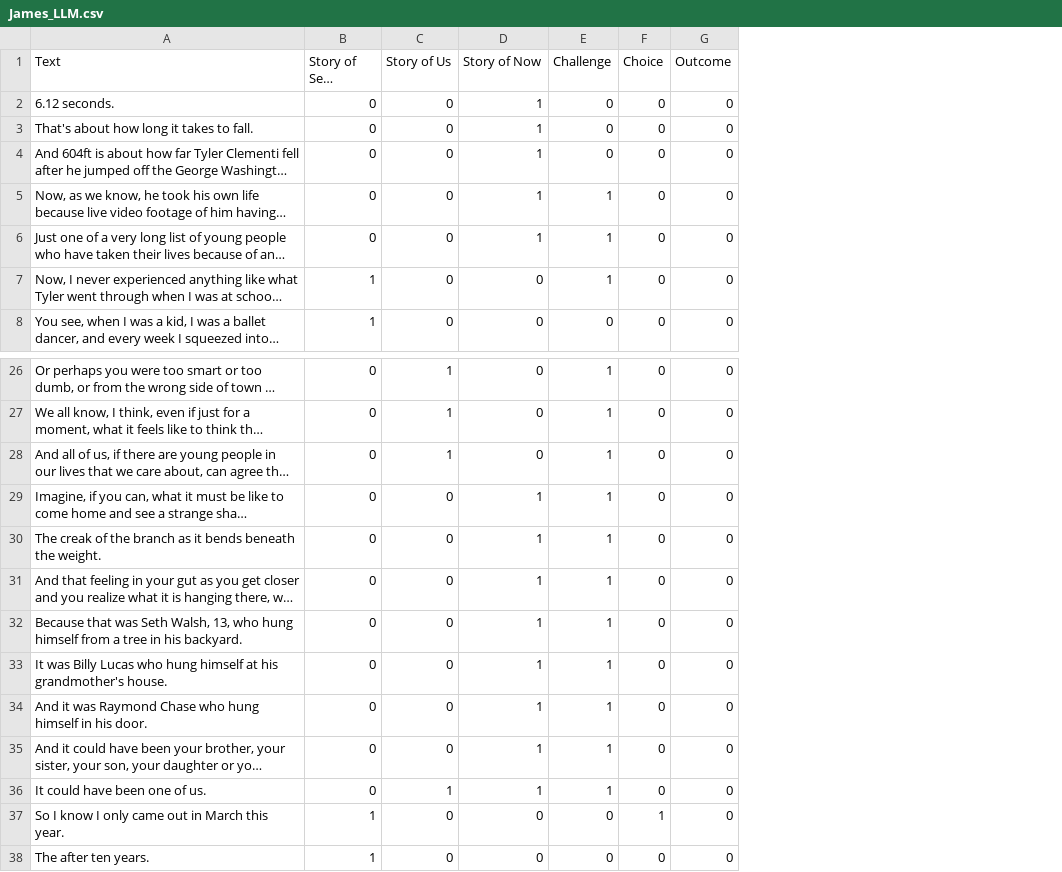
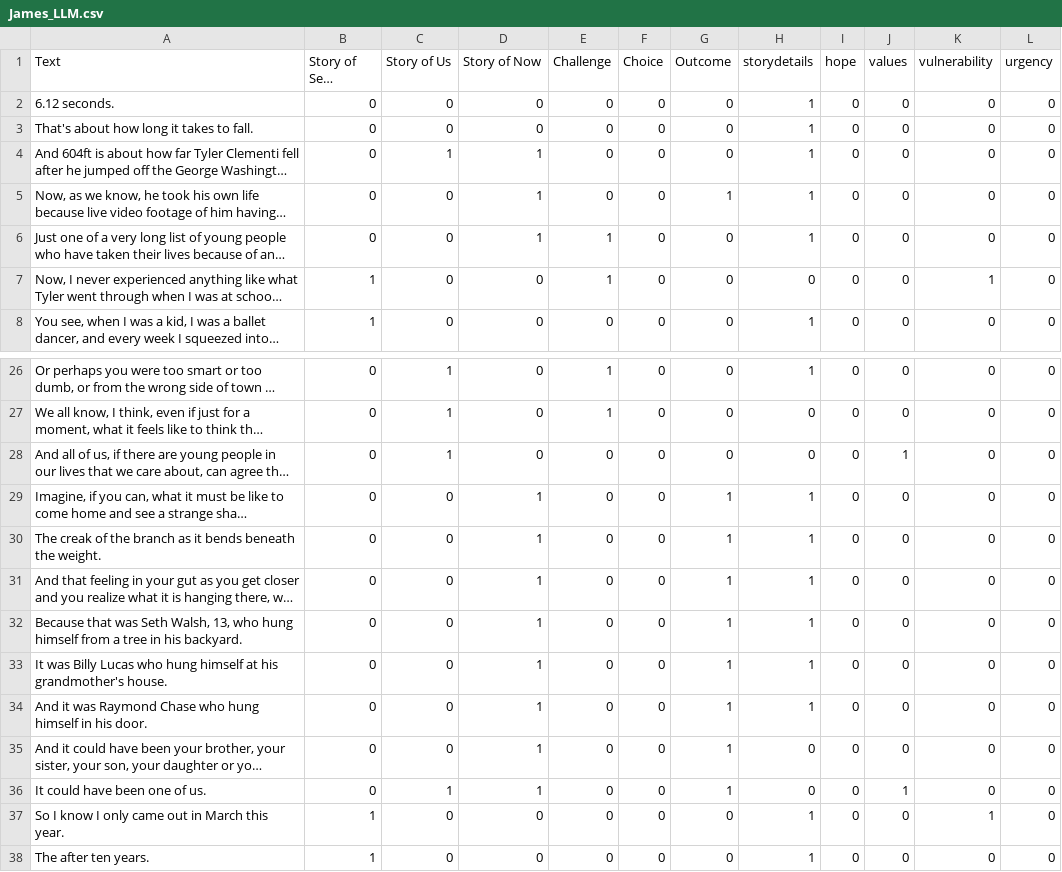
Before and after one commit to Maggatronn/pn_visualization, a CSV file: public/James_LLM.csv, drawn as a sheet; only a part is shown, gaps mark what is left out; long unchanged cells end in …; the diff covers the shown part only; the diff names each change by its address in the sheet, - before the commit and + after, or states it on an @@ line.

```diff
--- a/public/James_LLM.csv
+++ b/public/James_LLM.csv
+column H (storydetails), rows 2-8: 1 | 1 | 1 | 1 | 1 | 0 | 1; rows 26-38: 1 | 0 | 0 | 1 | 1 | 1 | 1 | 1 | 1 | 0 | 0 | 1 | 1
+column I (hope), rows 2-8: all 0; rows 26-38: all 0
+column J (values), rows 2-8: all 0; rows 26-38: 0 | 0 | 1 | 0 | 0 | 0 | 0 | 0 | 0 | 0 | 1 | 0 | 0
+column K (vulnerability), rows 2-8: 0 | 0 | 0 | 0 | 0 | 1 | 0; rows 26-38: 0 | 0 | 0 | 0 | 0 | 0 | 0 | 0 | 0 | 0 | 0 | 1 | 0
+column L (urgency), rows 2-8: all 0; rows 26-38: all 0
-D2:D3 (Story of Now): 1
+D2:D3 (Story of Now): 0
-C4 (Story of Us): 0
+C4 (Story of Us): 1
-E5 (Challenge): 1
+E5 (Challenge): 0
-G5 (Outcome): 0
+G5 (Outcome): 1
-E28:E36 (Challenge): 1
+E28:E36 (Challenge): 0
-G29:G36 (Outcome): 0
+G29:G36 (Outcome): 1
-F37 (Choice): 1
+F37 (Choice): 0
```
Also changed, not shown: 16 edited cells elsewhere in this file, public/JamesHuman.csv, public/Kamala_LLM.csv, 6 other files.
